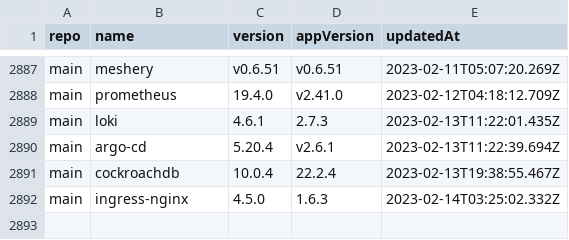
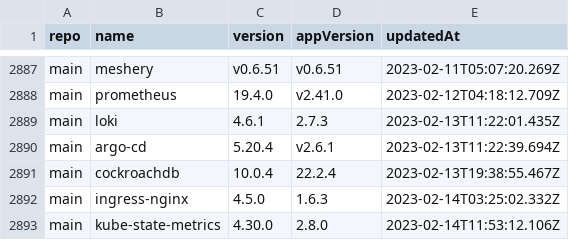
Before and after one commit to wenerme/charts, a CSV file: CHANGELOG.csv, drawn as a sheet; only a part is shown, gaps mark what is left out.

```diff
--- a/CHANGELOG.csv
+++ b/CHANGELOG.csv
@@ -2892 +2892,2 @@ main,cockroachdb,10.0.4,22.2.4,2023-02-13T19:38:55.467Z
 main,ingress-nginx,4.5.0,1.6.3,2023-02-14T03:25:02.332Z
+main,kube-state-metrics,4.30.0,2.8.0,2023-02-14T11:53:12.106Z
```
Also changed, not shown: 2 other files.
